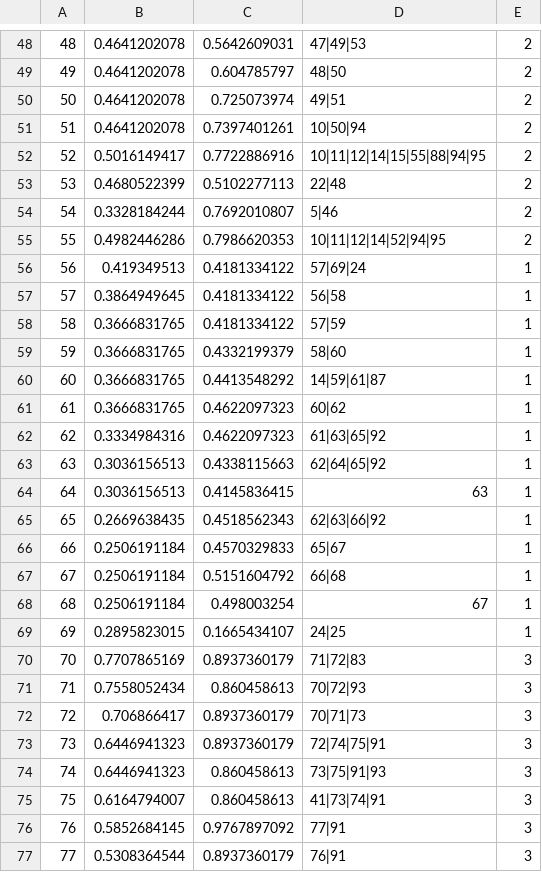
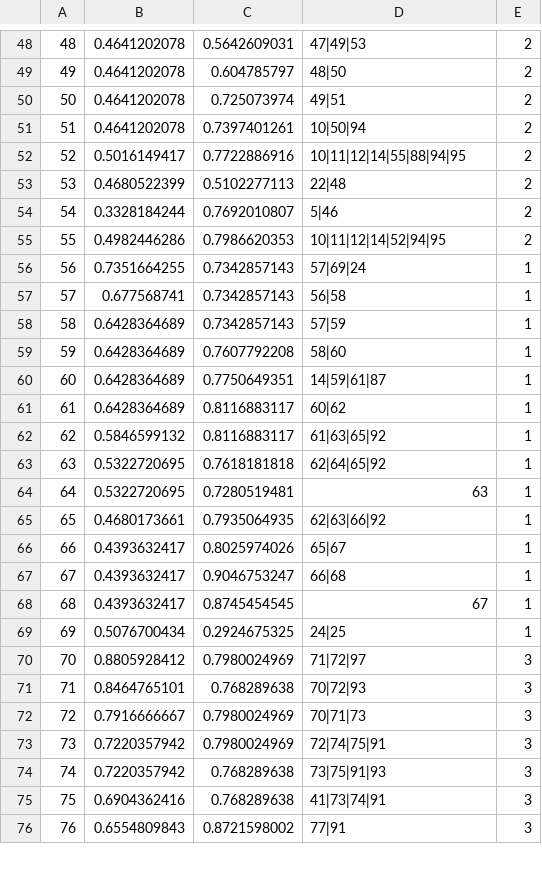
Before and after one commit to awesomenuzzo/LCWebsiteMap, a CSV file: out/production/FowlerMap/fowlMap/official nodes - Sheet1.csv, drawn as a sheet; only a part is shown, gaps mark what is left out; the diff covers the shown part only.

```diff
--- a/out/production/FowlerMap/fowlMap/official nodes - Sheet1.csv
+++ b/out/production/FowlerMap/fowlMap/official nodes - Sheet1.csv
@@ -51,3 +51,3 @@
 51,0.4641202078,0.7397401261,10|50|94,2
-52,0.5016149417,0.7722886916,10|11|12|14|15|55|88|94|95,2
+52,0.5016149417,0.7722886916,10|11|12|14|55|88|94|95,2
 53,0.4680522399,0.5102277113,22|48,2
@@ -55,23 +55,22 @@
 55,0.4982446286,0.7986620353,10|11|12|14|52|94|95,2
-56,0.419349513,0.4181334122,57|69|24,1
-57,0.3864949645,0.4181334122,56|58,1
-58,0.3666831765,0.4181334122,57|59,1
-59,0.3666831765,0.4332199379,58|60,1
-60,0.3666831765,0.4413548292,14|59|61|87,1
-61,0.3666831765,0.4622097323,60|62,1
-62,0.3334984316,0.4622097323,61|63|65|92,1
-63,0.3036156513,0.4338115663,62|64|65|92,1
-64,0.3036156513,0.4145836415,63,1
-65,0.2669638435,0.4518562343,62|63|66|92,1
-66,0.2506191184,0.4570329833,65|67,1
-67,0.2506191184,0.5151604792,66|68,1
-68,0.2506191184,0.498003254,67,1
-69,0.2895823015,0.1665434107,24|25,1
-70,0.7707865169,0.8937360179,71|72|83,3
-71,0.7558052434,0.860458613,70|72|93,3
-72,0.706866417,0.8937360179,70|71|73,3
-73,0.6446941323,0.8937360179,72|74|75|91,3
-74,0.6446941323,0.860458613,73|75|91|93,3
-75,0.6164794007,0.860458613,41|73|74|91,3
-76,0.5852684145,0.9767897092,77|91,3
-77,0.5308364544,0.8937360179,76|91,3
+56,0.7351664255,0.7342857143,57|69|24,1
+57,0.677568741,0.7342857143,56|58,1
+58,0.6428364689,0.7342857143,57|59,1
+59,0.6428364689,0.7607792208,58|60,1
+60,0.6428364689,0.7750649351,14|59|61|87,1
+61,0.6428364689,0.8116883117,60|62,1
+62,0.5846599132,0.8116883117,61|63|65|92,1
+63,0.5322720695,0.7618181818,62|64|65|92,1
+64,0.5322720695,0.7280519481,63,1
+65,0.4680173661,0.7935064935,62|63|66|92,1
+66,0.4393632417,0.8025974026,65|67,1
+67,0.4393632417,0.9046753247,66|68,1
+68,0.4393632417,0.8745454545,67,1
+69,0.5076700434,0.2924675325,24|25,1
+70,0.8805928412,0.7980024969,71|72|97,3
+71,0.8464765101,0.768289638,70|72|93,3
+72,0.7916666667,0.7980024969,70|71|73,3
+73,0.7220357942,0.7980024969,72|74|75|91,3
+74,0.7220357942,0.768289638,73|75|91|93,3
+75,0.6904362416,0.768289638,41|73|74|91,3
+76,0.6554809843,0.8721598002,77|91,3
```
Also changed, not shown: 11 added rows, 9 removed rows and 20 edited cells elsewhere in this file, out/production/FowlerMap/fowlMap/LC Interactive Map Database - Sheet1.tsv, src/fowlMap/LC Interactive Map Database - Sheet1.tsv, 6 other files.
